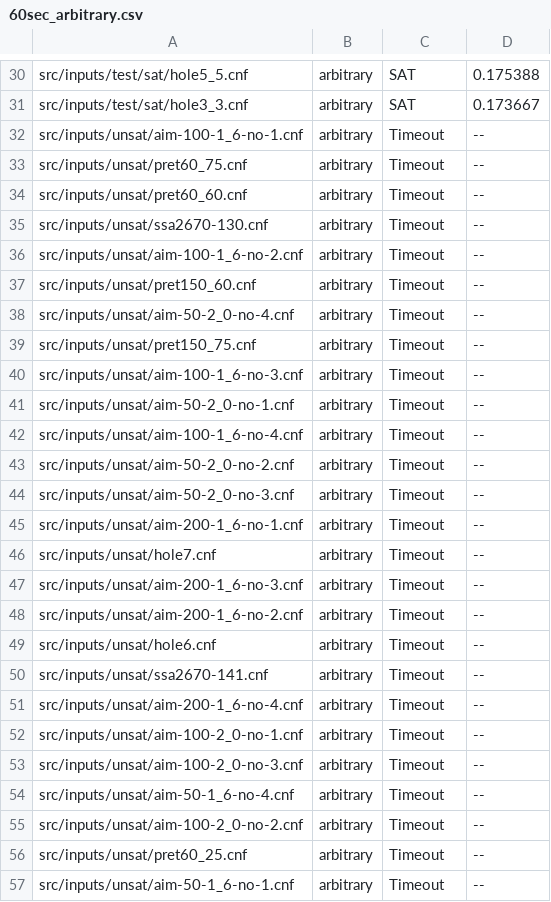
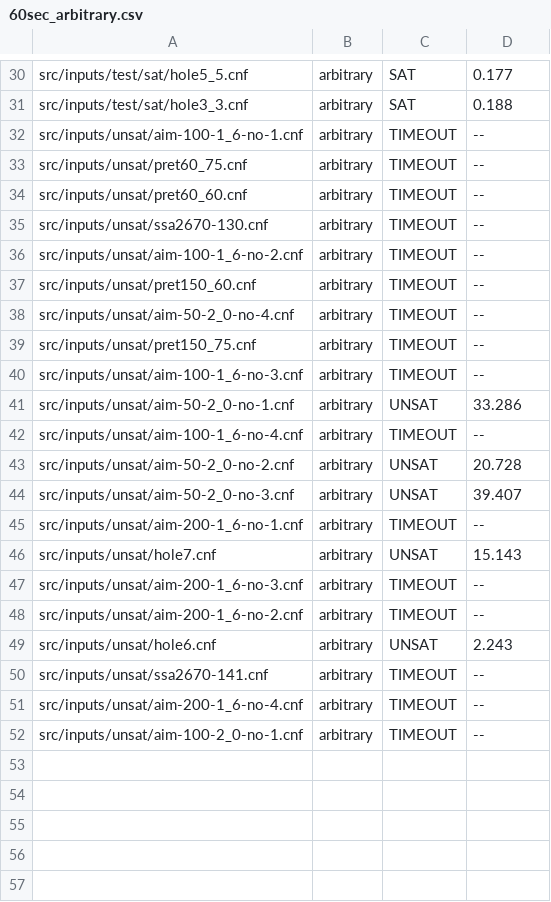
Before and after one commit to FWuermse/SAT-Solver, a CSV file: src/cputime/60sec_arbitrary.csv, drawn as a sheet; only a part is shown, gaps mark what is left out; the diff covers the shown part only; the diff names each change by its address in the sheet, - before the commit and + after, or states it on an @@ line.

```diff
--- a/src/cputime/60sec_arbitrary.csv
+++ b/src/cputime/60sec_arbitrary.csv
-D30: 0.175388
+D30: 0.177
-D31: 0.173667
+D31: 0.188
-C32:C40: Timeout
+C32:C40: TIMEOUT
-C41: Timeout
+C41: UNSAT
-D41: --
+D41: 33.286
-C42: Timeout
+C42: TIMEOUT
-C43:C44: Timeout
+C43:C44: UNSAT
-D43: --
+D43: 20.728
-D44: --
+D44: 39.407
-C45: Timeout
+C45: TIMEOUT
-C46: Timeout
+C46: UNSAT
-D46: --
+D46: 15.143
-C47:C48: Timeout
+C47:C48: TIMEOUT
-C49: Timeout
+C49: UNSAT
-D49: --
+D49: 2.243
-C50:C52: Timeout
+C50:C52: TIMEOUT
-row 53: src/inputs/unsat/aim-100-2_0-no-3.cnf | arbitrary | Timeout | --
-row 54: src/inputs/unsat/aim-50-1_6-no-4.cnf | arbitrary | Timeout | --
-row 55: src/inputs/unsat/aim-100-2_0-no-2.cnf | arbitrary | Timeout | --
-row 56: src/inputs/unsat/pret60_25.cnf | arbitrary | Timeout | --
-row 57: src/inputs/unsat/aim-50-1_6-no-1.cnf | arbitrary | Timeout | --
```
Also changed, not shown: 9 removed rows and 28 edited cells elsewhere in this file, 5 other files.
